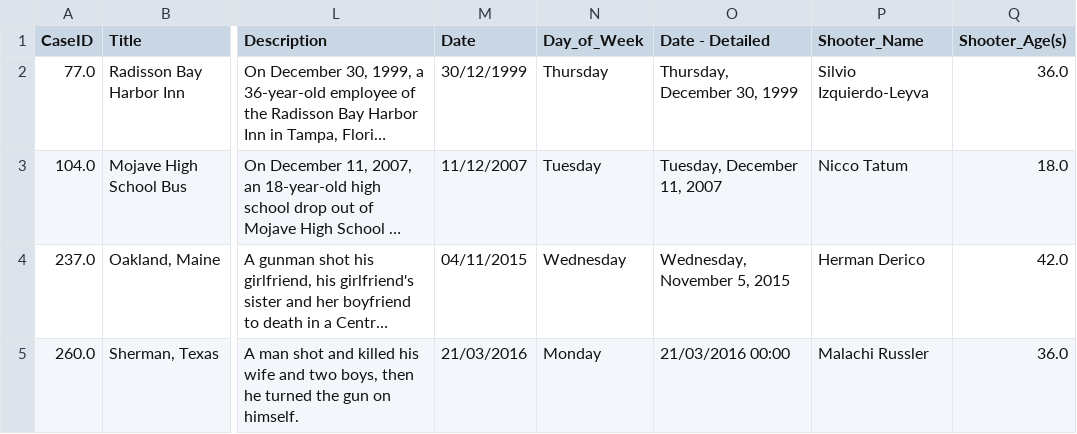
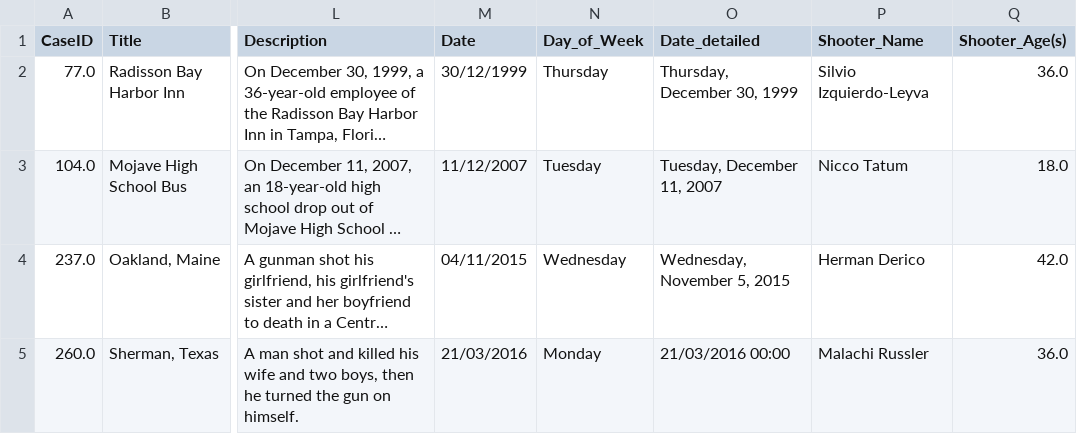
Before and after one commit to NanoClem/D3js-mass_shootings_usa, a CSV file: public/datasets/mass-shootings-in-america.csv, drawn as a sheet; only a part is shown, gaps mark what is left out; long unchanged cells end in …; the diff names each change by its address in the sheet, - before the commit and + after, or states it on an @@ line.

```diff
--- a/public/datasets/mass-shootings-in-america.csv
+++ b/public/datasets/mass-shootings-in-america.csv
-O1: Date - Detailed
+O1: Date_detailed
```
